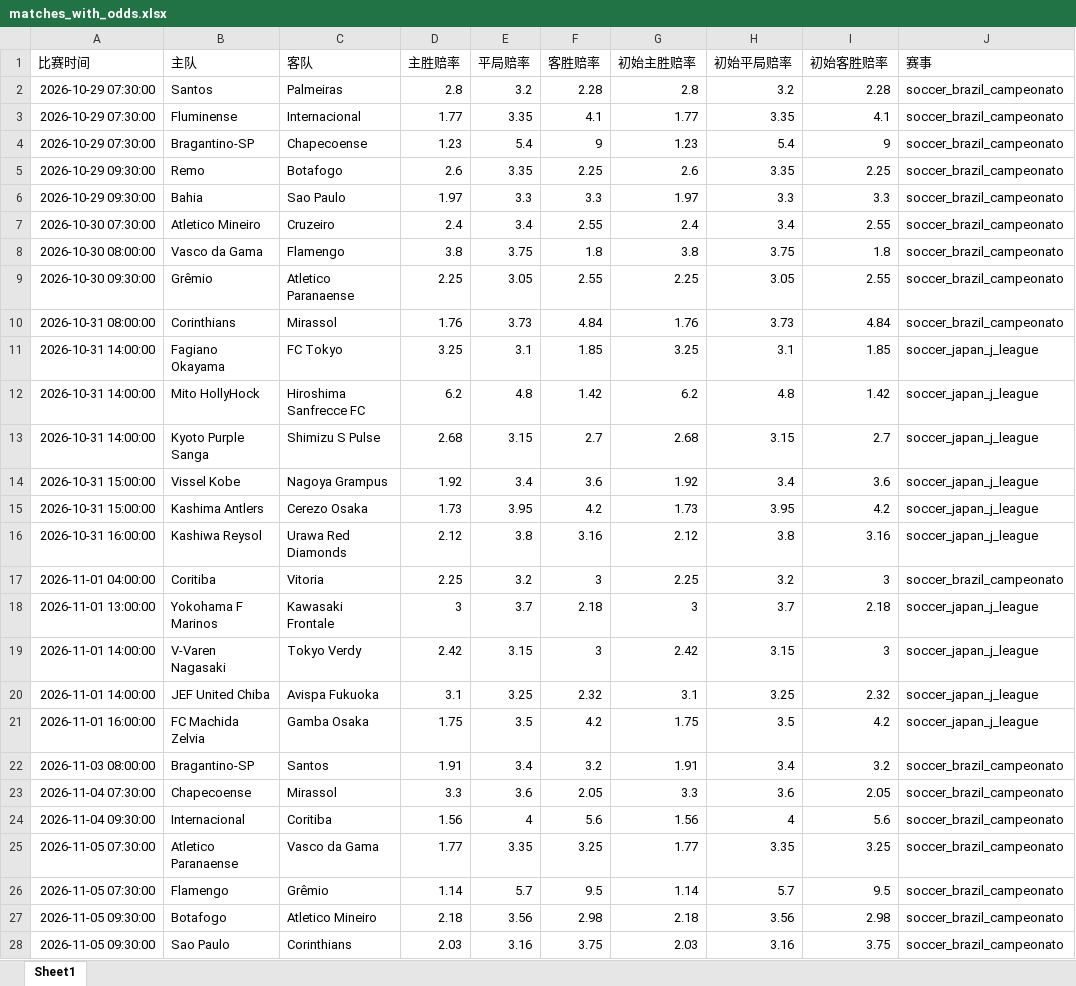
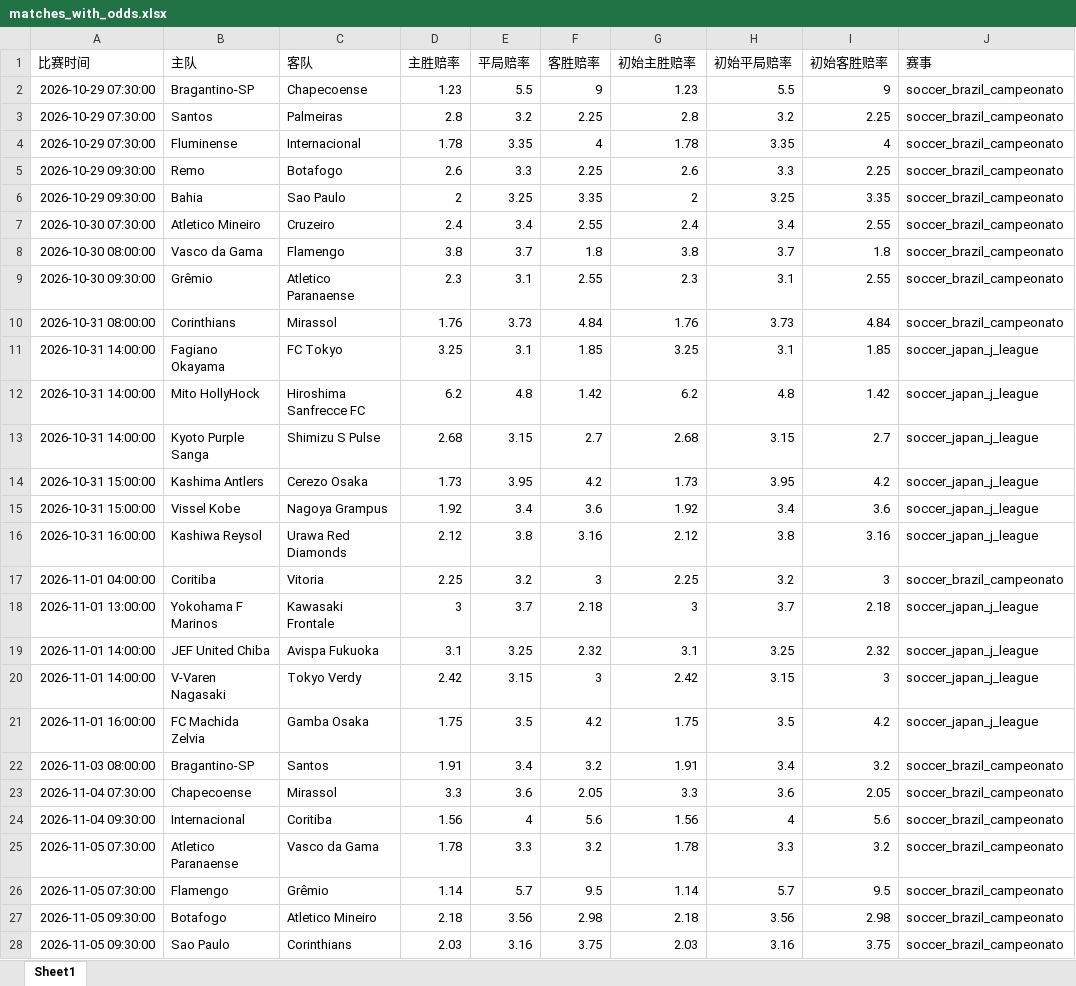
Before and after one commit to mynametengfei-coder/football_model, an Excel workbook: matches_with_odds.xlsx, sheet Sheet1, drawn as a sheet; only a part is shown; values as stored, in another font and other column widths than the file's, no borders; removed rows and columns are numbered as before the commit, all else as after; the diff covers the shown part only; the diff names each change by its address in the sheet, - before the commit and + after, or states it on an @@ line.

```diff
--- a/matches_with_odds.xlsx (sheet Sheet1)
+++ b/matches_with_odds.xlsx (sheet Sheet1)
+row 2: 2026-10-29 07:30:00 | Bragantino-SP | Chapecoense | 1.23 | 5.5 | 9 | 1.23 | 5.5 | 9 | soccer_brazil_campeonato
-F3 (客胜赔率): 2.28
+F3 (客胜赔率): 2.25
-I3 (初始客胜赔率): 2.28
+I3 (初始客胜赔率): 2.25
-D4 (主胜赔率): 1.77
+D4 (主胜赔率): 1.78
-F4 (客胜赔率): 4.1
+F4 (客胜赔率): 4
-G4 (初始主胜赔率): 1.77
+G4 (初始主胜赔率): 1.78
-I4 (初始客胜赔率): 4.1
+I4 (初始客胜赔率): 4
-row 4: 2026-10-29 07:30:00 | Bragantino-SP | Chapecoense | 1.23 | 5.4 | 9 | 1.23 | 5.4 | 9 | soccer_brazil_campeonato
-E5 (平局赔率): 3.35
+E5 (平局赔率): 3.3
-H5 (初始平局赔率): 3.35
+H5 (初始平局赔率): 3.3
-D6 (主胜赔率): 1.97
+D6 (主胜赔率): 2
-E6 (平局赔率): 3.3
+E6 (平局赔率): 3.25
-F6 (客胜赔率): 3.3
+F6 (客胜赔率): 3.35
-G6 (初始主胜赔率): 1.97
+G6 (初始主胜赔率): 2
-H6 (初始平局赔率): 3.3
+H6 (初始平局赔率): 3.25
-I6 (初始客胜赔率): 3.3
+I6 (初始客胜赔率): 3.35
-E8 (平局赔率): 3.75
+E8 (平局赔率): 3.7
-H8 (初始平局赔率): 3.75
+H8 (初始平局赔率): 3.7
-D9 (主胜赔率): 2.25
+D9 (主胜赔率): 2.3
-E9 (平局赔率): 3.05
+E9 (平局赔率): 3.1
-G9 (初始主胜赔率): 2.25
+G9 (初始主胜赔率): 2.3
-H9 (初始平局赔率): 3.05
+H9 (初始平局赔率): 3.1
@@ row 15 moved to row 14: 2026-10-31 15:00:00 @@
@@ row 20 moved to row 19: 2026-11-01 14:00:00 @@
-D25 (主胜赔率): 1.77
+D25 (主胜赔率): 1.78
-E25 (平局赔率): 3.35
+E25 (平局赔率): 3.3
-F25 (客胜赔率): 3.25
+F25 (客胜赔率): 3.2
-G25 (初始主胜赔率): 1.77
+G25 (初始主胜赔率): 1.78
-H25 (初始平局赔率): 3.35
+H25 (初始平局赔率): 3.3
-I25 (初始客胜赔率): 3.25
+I25 (初始客胜赔率): 3.2
```
Also changed, not shown: 8 added rows and 16 edited cells elsewhere in this sheet, odds_history.xlsx.
